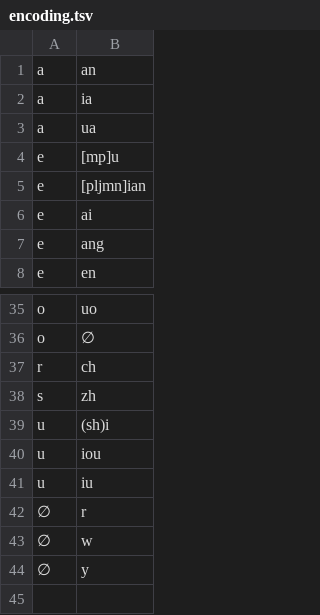
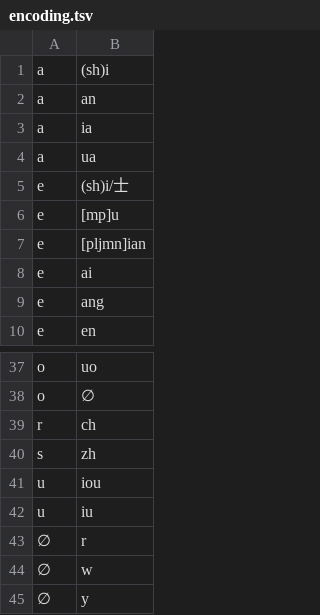
Before and after one commit to Dieken/typer, a TSV file: yusm/encoding.tsv, drawn as a sheet; only a part is shown, gaps mark what is left out.

Commit message:
yusm v3.9.1-beta.20250723

```diff
--- a/yusm/encoding.tsv
+++ b/yusm/encoding.tsv
@@ -1 +1,2 @@
+a	(sh)i
 a	an
@@ -3,2 +4,3 @@ a	ia
 a	ua
+e	(sh)i/士
 e	[mp]u
@@ -38,3 +40,2 @@ r	ch
 s	zh
-u	(sh)i
 u	iou
```
Also changed, not shown: yusm/roots.tsv, 2 other files.
